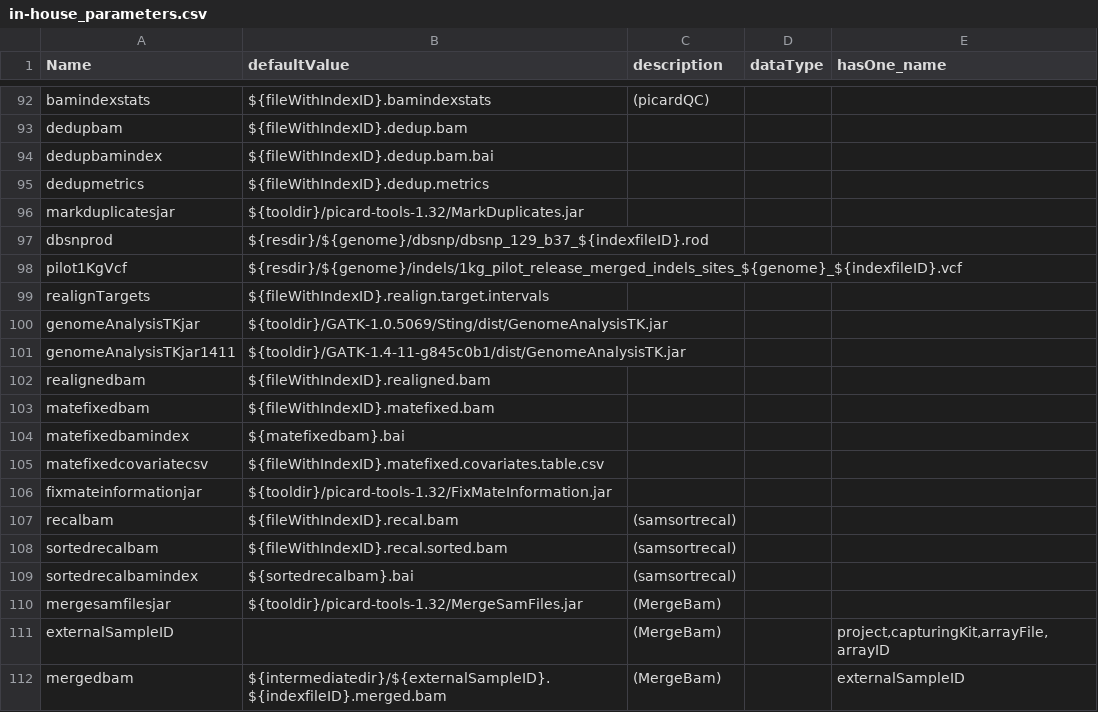
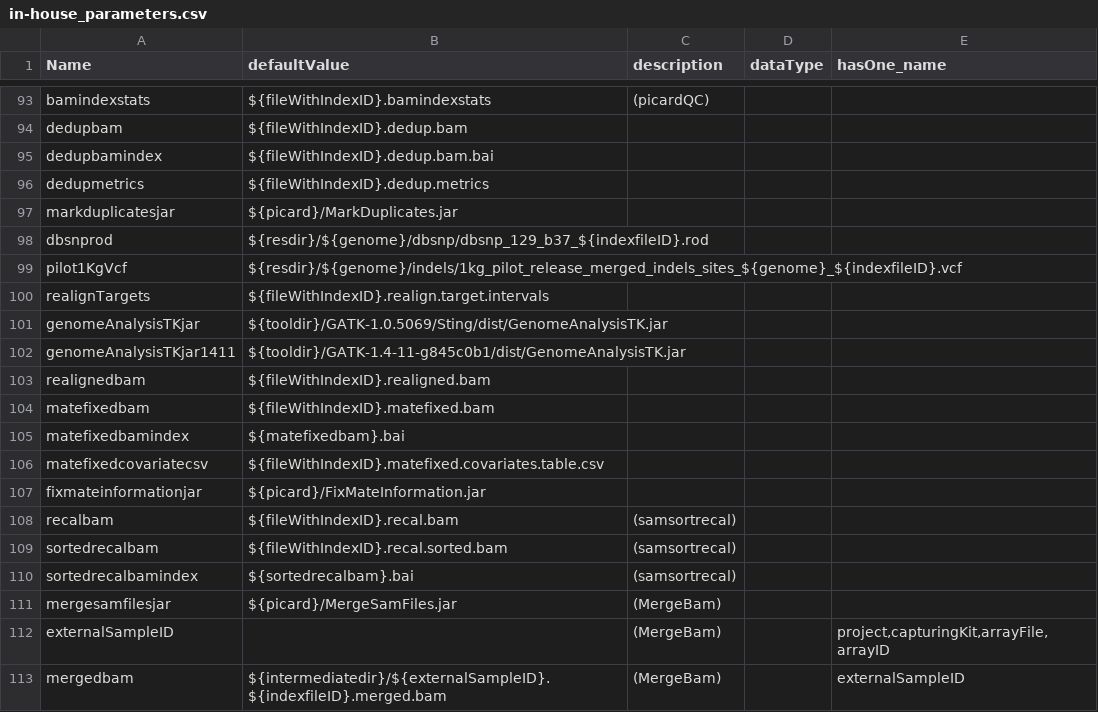
Before and after one commit to molgenis/molgenis-legacy, a CSV file: modules/compute/workflows/in-house_parameters.csv, drawn as a sheet; only a part is shown, gaps mark what is left out; the diff covers the shown part only.

Commit message:
New version of picard to fix hsmetrics bug (fvandijk)
git-svn-id: http://www.molgenis.org/svn/molgenis_apps/trunk@10811 42de9c89-b41c-0410-9fa9-f33e7b6bda7a

```diff
--- a/modules/compute/workflows/in-house_parameters.csv
+++ b/modules/compute/workflows/in-house_parameters.csv
@@ -95,3 +96,3 @@ dedupbamindex,${fileWithIndexID}.dedup.bam.bai,,,
 dedupmetrics,${fileWithIndexID}.dedup.metrics,,,
-markduplicatesjar,${tooldir}/picard-tools-1.32/MarkDuplicates.jar,,,
+markduplicatesjar,${picard}/MarkDuplicates.jar,,,
 dbsnprod,${resdir}/${genome}/dbsnp/dbsnp_129_b37_${indexfileID}.rod,,,
@@ -105,3 +106,3 @@ matefixedbamindex,${matefixedbam}.bai,,,
 matefixedcovariatecsv,${fileWithIndexID}.matefixed.covariates.table.csv,,,
-fixmateinformationjar,${tooldir}/picard-tools-1.32/FixMateInformation.jar,,,
+fixmateinformationjar,${picard}/FixMateInformation.jar,,,
 recalbam,${fileWithIndexID}.recal.bam,(samsortrecal),,
@@ -109,3 +110,3 @@ sortedrecalbam,${fileWithIndexID}.recal.sorted.bam,(samsortrecal),,
 sortedrecalbamindex,${sortedrecalbam}.bai,(samsortrecal),,
-mergesamfilesjar,${tooldir}/picard-tools-1.32/MergeSamFiles.jar,(MergeBam),,
+mergesamfilesjar,${picard}/MergeSamFiles.jar,(MergeBam),,
 externalSampleID,,(MergeBam),,"project,capturingKit,arrayFile,arrayID"
```
Also changed, not shown: 1 added row and 10 edited cells elsewhere in this file.
